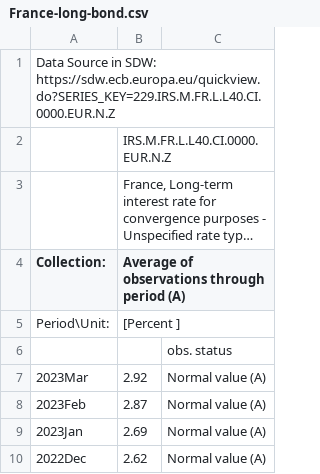
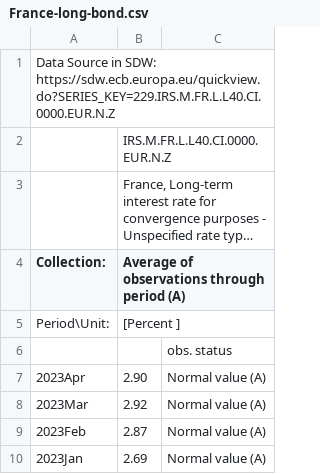
Before and after one commit to devpra1999/TP-IRP-for-Euro-Area, a CSV file: Data_Files/France-long-bond.csv, drawn as a sheet; only a part is shown; the shorter side is filled out with more unchanged rows; long unchanged cells end in …; the diff names each change by its address in the sheet, - before the commit and + after, or states it on an @@ line.

```diff
--- a/Data_Files/France-long-bond.csv
+++ b/Data_Files/France-long-bond.csv
+row 7: 2023Apr | 2.90 | Normal value (A)
```
Also changed, not shown: Data_Files/Germany-long-bond.csv, Data_Files/Italy-long-bond.csv, 23 other files.
